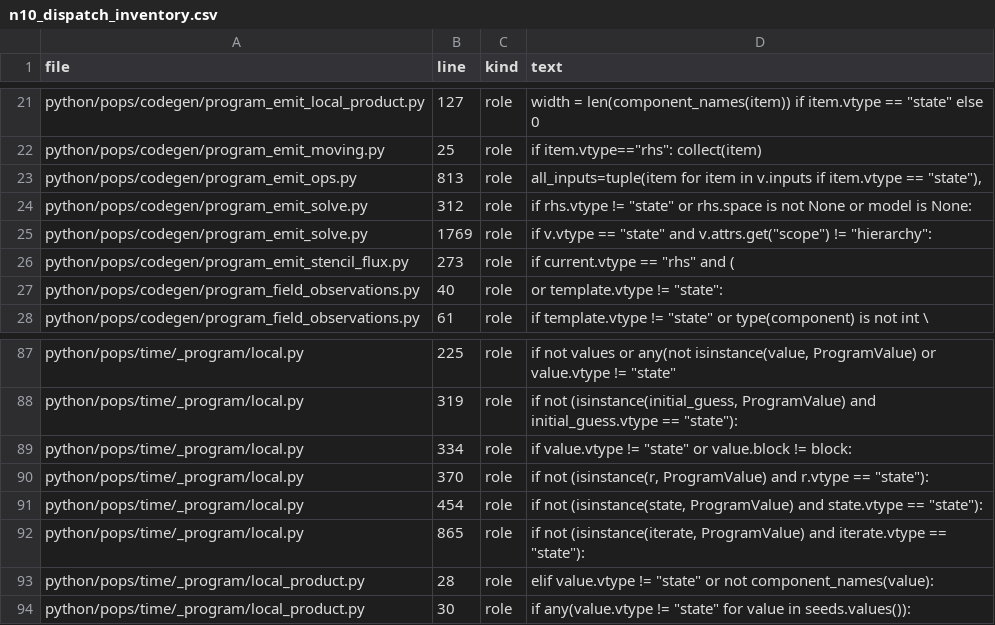
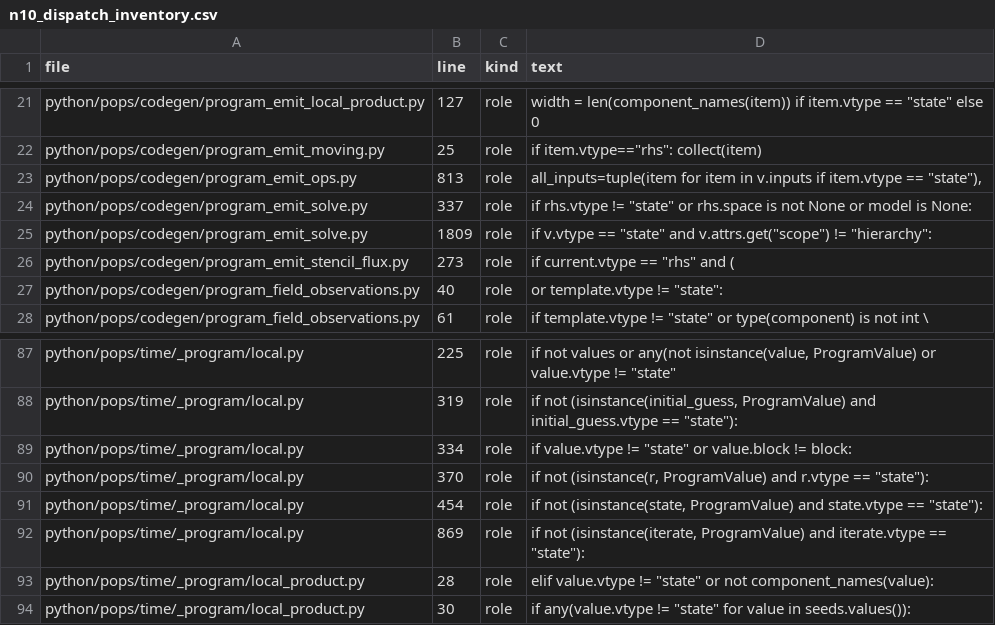
Before and after one commit to wolf75222/PoPS, a CSV file: docs/design/n10_dispatch_inventory.csv, drawn as a sheet; only a part is shown, gaps mark what is left out.

Commit message:
ROM-85 N10 lot 1b: import the kind functions where representations and solvers read them
pops.representations and pops.solvers may not import pops._ir at module scope
(test_import_graph: test_layering_respected and
test_solver_catalog_remains_a_dependency_sink). Lot 1b had put the kind-function imports
at the top of representations/__init__.py, solvers/providers.py and
solvers/_composite_field.py. They now sit in the functions that read them, next to the
other deferred imports of those modules (pops._ir.quantity, pops.time.values).

surface/_solver.py, new on integration with #775, compared a field spelling: the apply of
set_apply now asks field_role. The dispatch inventory is regenerated after the merge of
integration 0cf18054: 126 role rows, and the four rows of the data model.

```diff
--- a/docs/design/n10_dispatch_inventory.csv
+++ b/docs/design/n10_dispatch_inventory.csv
@@ -23,4 +23,4 @@ python/pops/codegen/program_emit_moving.py,25,role,"if item.vtype==""rhs"": coll
 python/pops/codegen/program_emit_ops.py,813,role,"all_inputs=tuple(item for item in v.inputs if item.vtype == ""state""),"
-python/pops/codegen/program_emit_solve.py,312,role,"if rhs.vtype != ""state"" or rhs.space is not None or model is None:"
-python/pops/codegen/program_emit_solve.py,1769,role,"if v.vtype == ""state"" and v.attrs.get(""scope"") != ""hierarchy"":"
+python/pops/codegen/program_emit_solve.py,337,role,"if rhs.vtype != ""state"" or rhs.space is not None or model is None:"
+python/pops/codegen/program_emit_solve.py,1809,role,"if v.vtype == ""state"" and v.attrs.get(""scope"") != ""hierarchy"":"
 python/pops/codegen/program_emit_stencil_flux.py,273,role,"if current.vtype == ""rhs"" and ("
@@ -91,3 +91,3 @@ python/pops/time/_program/local.py,370,role,"if not (isinstance(r, ProgramValue)
 python/pops/time/_program/local.py,454,role,"if not (isinstance(state, ProgramValue) and state.vtype == ""state""):"
-python/pops/time/_program/local.py,865,role,"if not (isinstance(iterate, ProgramValue) and iterate.vtype == ""state""):"
+python/pops/time/_program/local.py,869,role,"if not (isinstance(iterate, ProgramValue) and iterate.vtype == ""state""):"
 python/pops/time/_program/local_product.py,28,role,"elif value.vtype != ""state"" or not component_names(value):"
```
Also changed, not shown: 4 other files.
